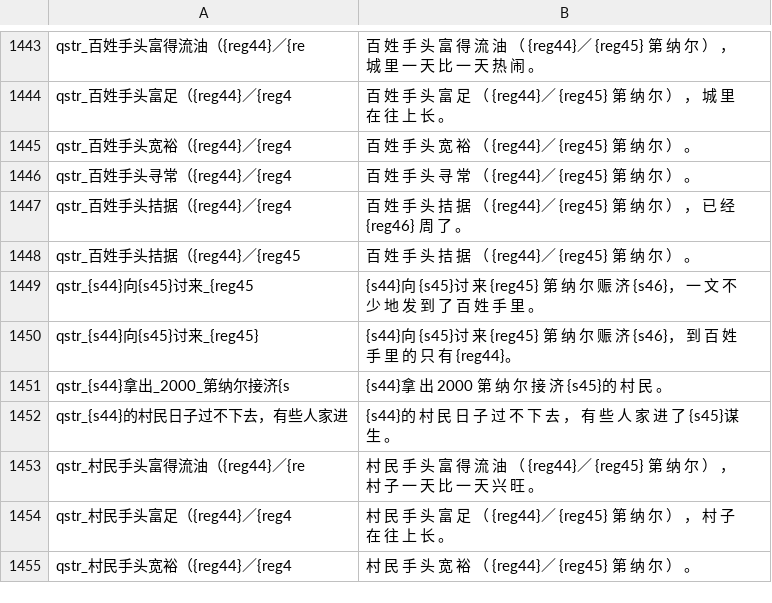
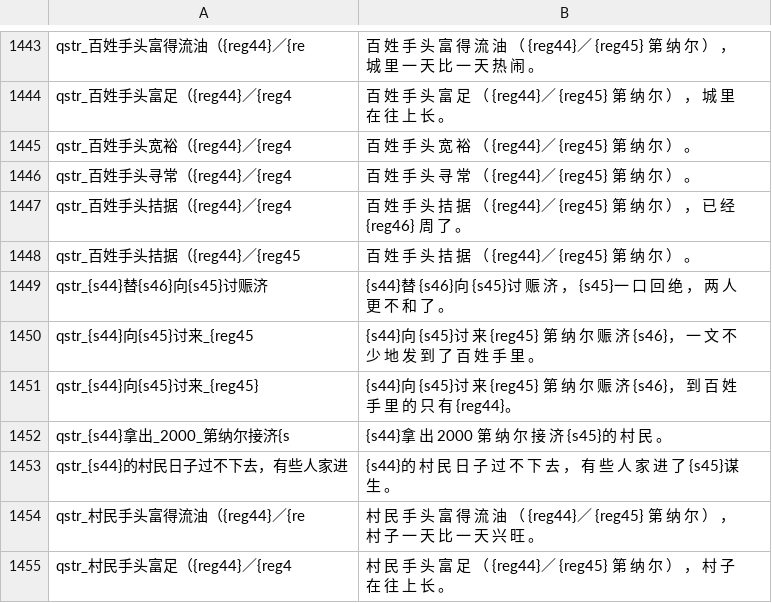
Before and after one commit to Augdgasjkh354-lang/ok, a CSV file: localization/cns/quick_strings.csv, drawn as a sheet; only a part is shown, gaps mark what is left out; the shorter side is filled out with more unchanged rows.

```diff
--- a/localization/cns/quick_strings.csv
+++ b/localization/cns/quick_strings.csv
@@ -1448,2 +1448,3 @@ qstr_百姓手头拮据（{reg44}／{reg4|百 姓 手 头 拮 据 （ {reg44}／
 qstr_百姓手头拮据（{reg44}／{reg45|百 姓 手 头 拮 据 （ {reg44}／ {reg45} 第 纳 尔 ） 。
+qstr_{s44}替{s46}向{s45}讨赈济|{s44}替 {s46}向 {s45}讨 赈 济 ， {s45}一 口 回 绝 ， 两 人 更 不 和 了 。
 qstr_{s44}向{s45}讨来_{reg45|{s44}向 {s45}讨 来 {reg45} 第 纳 尔 赈 济 {s46}， 一 文 不 少 地 发 到 了 百 姓 手 里 。
```
Also changed, not shown: localization/cn_s/quick_strings.csv, 15 other files.
